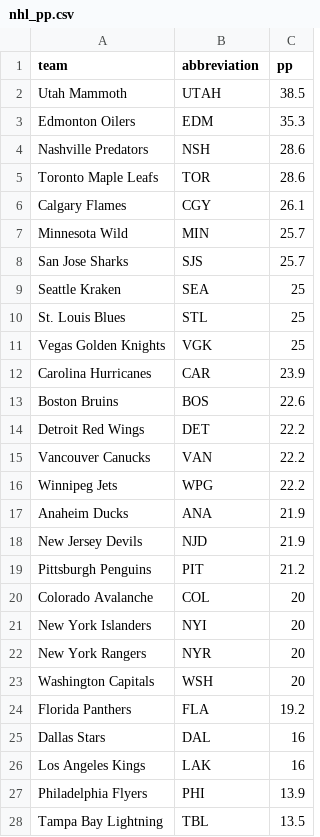
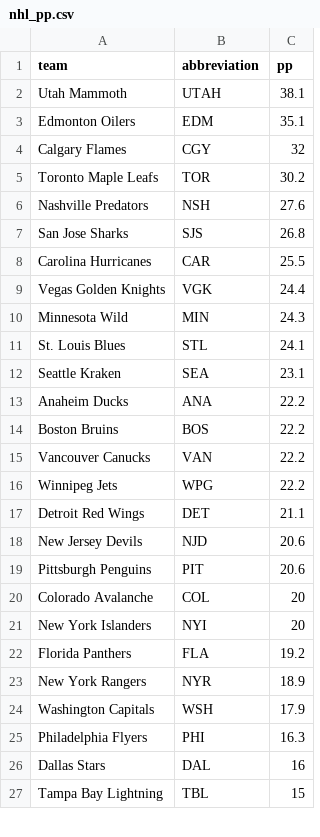
Before and after one commit to ceddto100/Kelly-s-Criterion-calculator, a CSV file: frontend/public/stats/nhl/nhl_pp.csv, drawn as a sheet; only a part is shown; the diff covers the shown part only.

```diff
--- a/frontend/public/stats/nhl/nhl_pp.csv
+++ b/frontend/public/stats/nhl/nhl_pp.csv
@@ -1,28 +1,27 @@
 "team","abbreviation","pp"
-"Utah Mammoth","UTAH",38.5
-"Edmonton Oilers","EDM",35.3
-"Nashville Predators","NSH",28.6
-"Toronto Maple Leafs","TOR",28.6
-"Calgary Flames","CGY",26.1
-"Minnesota Wild","MIN",25.7
-"San Jose Sharks","SJS",25.7
-"Seattle Kraken","SEA",25
-"St. Louis Blues","STL",25
-"Vegas Golden Knights","VGK",25
-"Carolina Hurricanes","CAR",23.9
-"Boston Bruins","BOS",22.6
-"Detroit Red Wings","DET",22.2
+"Utah Mammoth","UTAH",38.1
+"Edmonton Oilers","EDM",35.1
+"Calgary Flames","CGY",32
+"Toronto Maple Leafs","TOR",30.2
+"Nashville Predators","NSH",27.6
+"San Jose Sharks","SJS",26.8
+"Carolina Hurricanes","CAR",25.5
+"Vegas Golden Knights","VGK",24.4
+"Minnesota Wild","MIN",24.3
+"St. Louis Blues","STL",24.1
+"Seattle Kraken","SEA",23.1
+"Anaheim Ducks","ANA",22.2
+"Boston Bruins","BOS",22.2
 "Vancouver Canucks","VAN",22.2
 "Winnipeg Jets","WPG",22.2
-"Anaheim Ducks","ANA",21.9
-"New Jersey Devils","NJD",21.9
-"Pittsburgh Penguins","PIT",21.2
+"Detroit Red Wings","DET",21.1
+"New Jersey Devils","NJD",20.6
+"Pittsburgh Penguins","PIT",20.6
 "Colorado Avalanche","COL",20
 "New York Islanders","NYI",20
-"New York Rangers","NYR",20
-"Washington Capitals","WSH",20
 "Florida Panthers","FLA",19.2
+"New York Rangers","NYR",18.9
+"Washington Capitals","WSH",17.9
+"Philadelphia Flyers","PHI",16.3
 "Dallas Stars","DAL",16
-"Los Angeles Kings","LAK",16
-"Philadelphia Flyers","PHI",13.9
-"Tampa Bay Lightning","TBL",13.5
+"Tampa Bay Lightning","TBL",15
```
Also changed, not shown: 2 added rows, 1 removed row and 2 edited cells elsewhere in this file, frontend/public/stats/nhl/nhl_hdcf60.csv, frontend/public/stats/nhl/nhl_times_shorthanded.csv, 14 other files.
